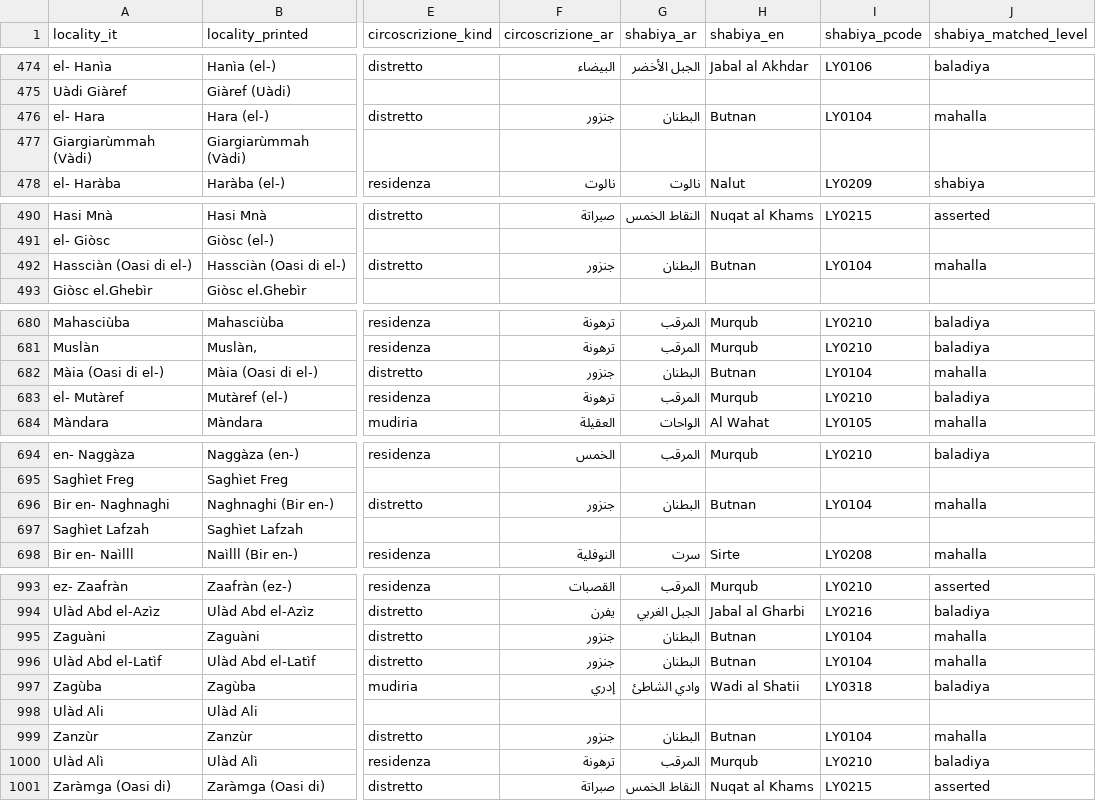
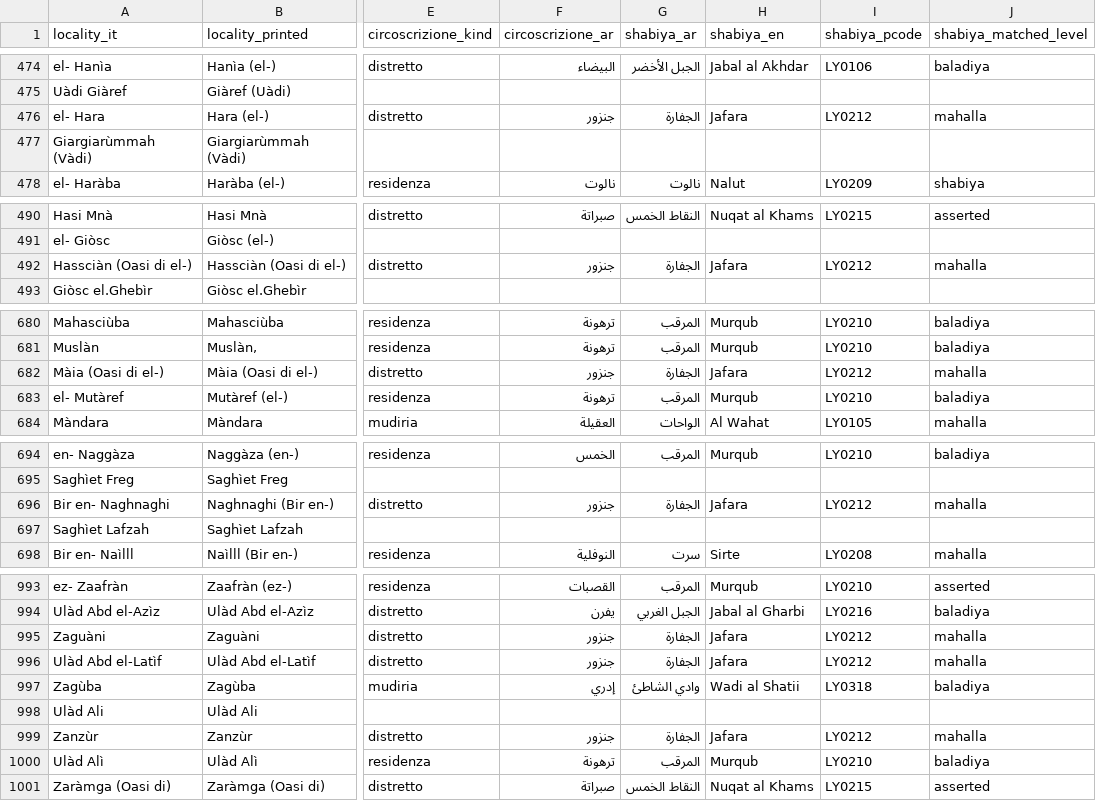
Before and after one commit to MedDhia/LibyaData, a CSV file: data/processed/istat/libya_localities_1936.csv, drawn as a sheet; only a part is shown, gaps mark what is left out; the diff covers the shown part only; the diff names each change by its address in the sheet, - before the commit and + after, or states it on an @@ line.

```diff
--- a/data/processed/istat/libya_localities_1936.csv
+++ b/data/processed/istat/libya_localities_1936.csv
-G476 (shabiya_ar): البطنان
+G476 (shabiya_ar): الجفارة
-H476 (shabiya_en): Butnan
+H476 (shabiya_en): Jafara
-I476 (shabiya_pcode): LY0104
+I476 (shabiya_pcode): LY0212
-G492 (shabiya_ar): البطنان
+G492 (shabiya_ar): الجفارة
-H492 (shabiya_en): Butnan
+H492 (shabiya_en): Jafara
-I492 (shabiya_pcode): LY0104
+I492 (shabiya_pcode): LY0212
-G682 (shabiya_ar): البطنان
+G682 (shabiya_ar): الجفارة
-H682 (shabiya_en): Butnan
+H682 (shabiya_en): Jafara
-I682 (shabiya_pcode): LY0104
+I682 (shabiya_pcode): LY0212
-G696 (shabiya_ar): البطنان
+G696 (shabiya_ar): الجفارة
-H696 (shabiya_en): Butnan
+H696 (shabiya_en): Jafara
-I696 (shabiya_pcode): LY0104
+I696 (shabiya_pcode): LY0212
-G995:G996 (shabiya_ar): البطنان
+G995:G996 (shabiya_ar): الجفارة
-H995:H996 (shabiya_en): Butnan
+H995:H996 (shabiya_en): Jafara
-I995:I996 (shabiya_pcode): LY0104
+I995:I996 (shabiya_pcode): LY0212
-G999 (shabiya_ar): البطنان
+G999 (shabiya_ar): الجفارة
-H999 (shabiya_en): Butnan
+H999 (shabiya_en): Jafara
-I999 (shabiya_pcode): LY0104
+I999 (shabiya_pcode): LY0212
```
Also changed, not shown: 26 edited cells elsewhere in this file, data/processed/istat/libya_circoscrizioni_1936.csv, 8 other files.
